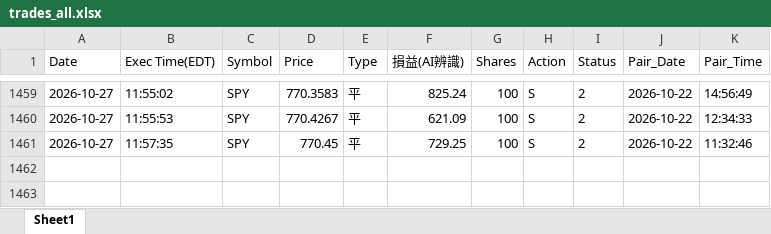
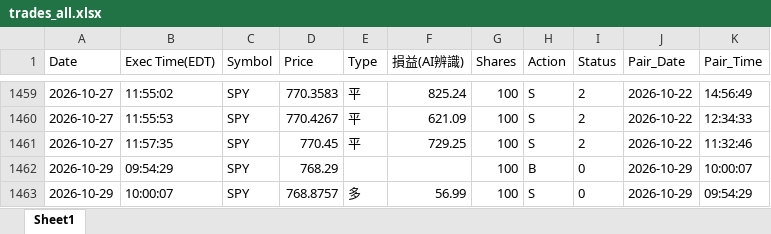
Before and after one commit to shuye1668/SPY-Day-Trade-Review, an Excel workbook: trades_all.xlsx, sheet Sheet1, drawn as a sheet; only a part is shown, gaps mark what is left out; values as stored, in another font and other column widths than the file's, no borders; the diff names each change by its address in the sheet, - before the commit and + after, or states it on an @@ line.

```diff
--- a/trades_all.xlsx (sheet Sheet1)
+++ b/trades_all.xlsx (sheet Sheet1)
+row 1462: 2026-10-29 | 09:54:29 | SPY | 768.29 |  |  | 100 | B | 0 | 2026-10-29 | 10:00:07
+row 1463: 2026-10-29 | 10:00:07 | SPY | 768.8757 | 多 | 56.99 | 100 | S | 0 | 2026-10-29 | 09:54:29
```
Also changed, not shown: CS交易紀錄.xlsx, 12 other files.
